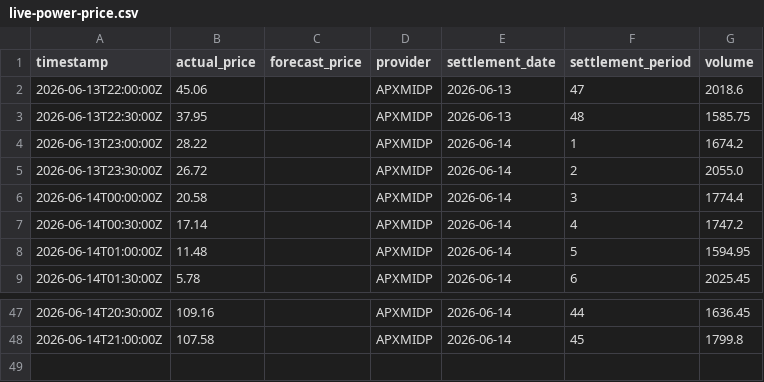
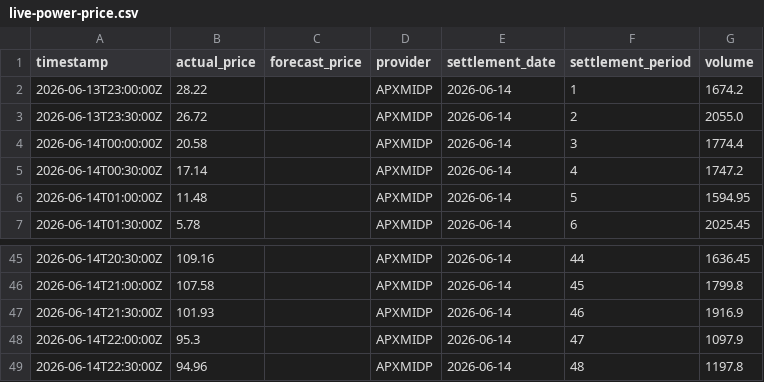
Before and after one commit to olliebranston/the-new-current-site, a CSV file: data/live-power-price.csv, drawn as a sheet; only a part is shown, gaps mark what is left out.

```diff
--- a/data/live-power-price.csv
+++ b/data/live-power-price.csv
@@ -1,4 +1,2 @@
 timestamp,actual_price,forecast_price,provider,settlement_date,settlement_period,volume
-2026-06-13T22:00:00Z,45.06,,APXMIDP,2026-06-13,47,2018.6
-2026-06-13T22:30:00Z,37.95,,APXMIDP,2026-06-13,48,1585.75
 2026-06-13T23:00:00Z,28.22,,APXMIDP,2026-06-14,1,1674.2
@@ -48 +46,4 @@ timestamp,actual_price,forecast_price,provider,settlement_date,settlement_period
 2026-06-14T21:00:00Z,107.58,,APXMIDP,2026-06-14,45,1799.8
+2026-06-14T21:30:00Z,101.93,,APXMIDP,2026-06-14,46,1916.9
+2026-06-14T22:00:00Z,95.3,,APXMIDP,2026-06-14,47,1097.9
+2026-06-14T22:30:00Z,94.96,,APXMIDP,2026-06-14,48,1197.8
```
Also changed, not shown: data/cleaned-live-carbon-intensity.csv, data/cleaned-live-generation-mix.csv, 8 other files.
